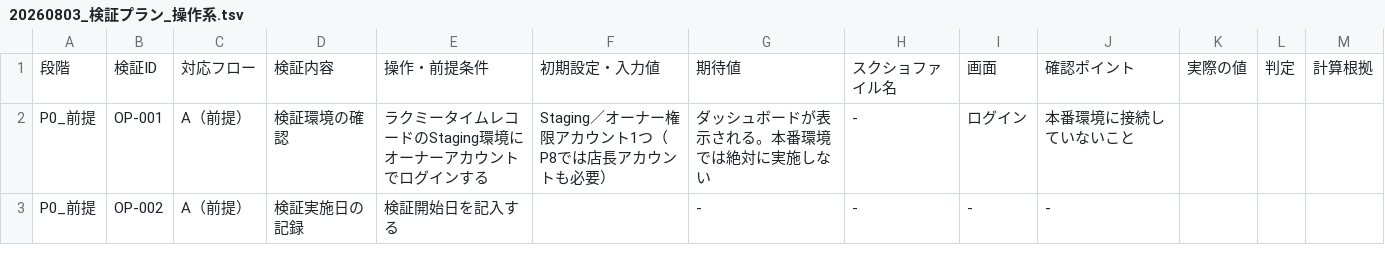
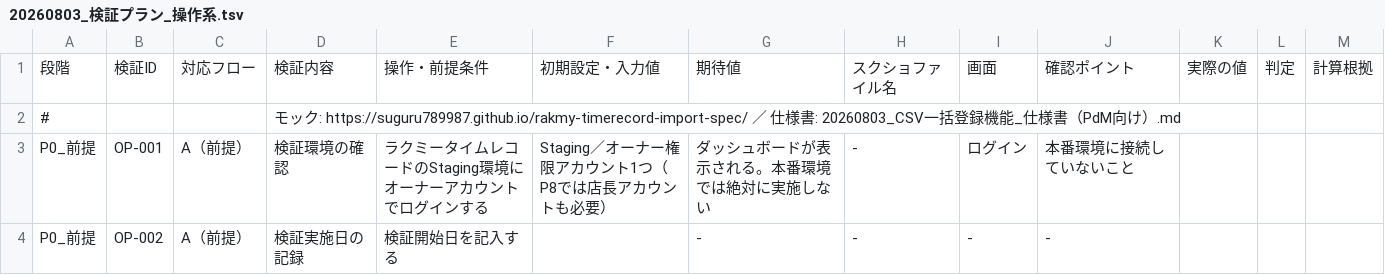
Before and after one commit to suguru789987/rakmy-timerecord-import-spec, a TSV file: 20260803_検証プラン_操作系.tsv, drawn as a sheet; only a part is shown; the diff names each change by its address in the sheet, - before the commit and + after, or states it on an @@ line.

```diff
--- a/20260803_検証プラン_操作系.tsv
+++ b/20260803_検証プラン_操作系.tsv
+row 2: # |  |  | モック: https://suguru789987.github.io/rakmy-timerecord-import-spec/ ／ 仕様書: 20260803_CSV一括登録機能_仕様書（PdM向け）.md
```
Also changed, not shown: 4 other files.
